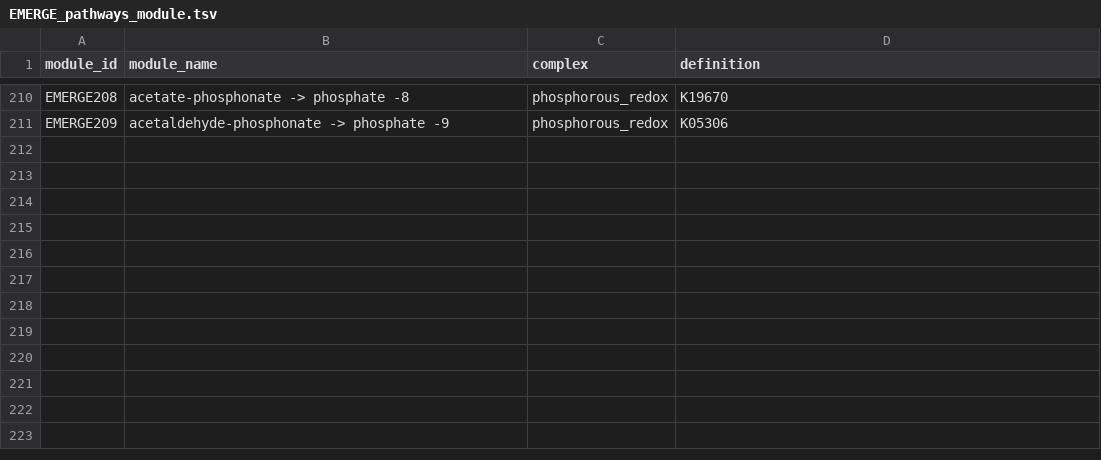
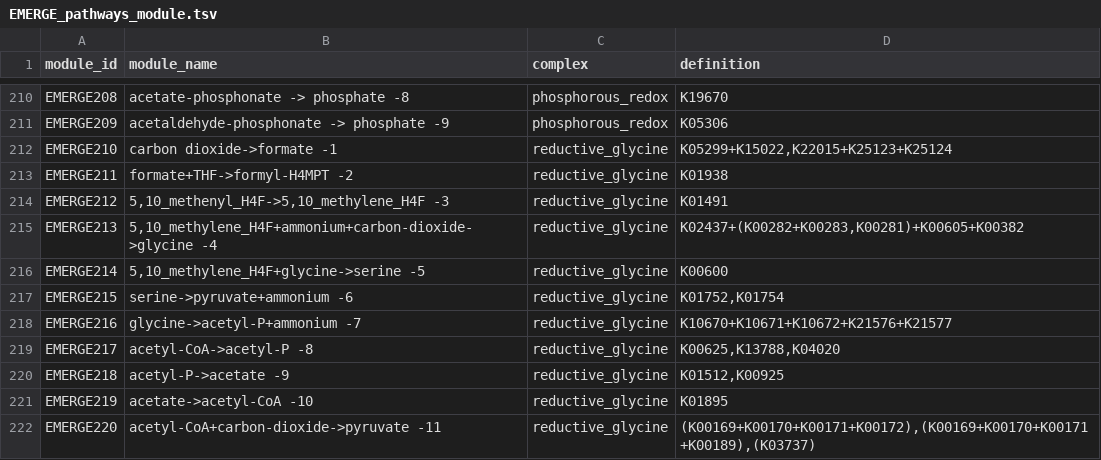
Before and after one commit to WrightonLabCSU/emerge_pipline, a TSV file: resources/custom_input_modules/EMERGE_pathways_module.tsv, drawn as a sheet; only a part is shown, gaps mark what is left out.

```diff
--- a/resources/custom_input_modules/EMERGE_pathways_module.tsv
+++ b/resources/custom_input_modules/EMERGE_pathways_module.tsv
@@ -211 +211,12 @@ EMERGE208	acetate-phosphonate -> phosphate -8	phosphorous_redox	K19670
 EMERGE209	acetaldehyde-phosphonate -> phosphate -9	phosphorous_redox	K05306
+EMERGE210	carbon dioxide->formate -1	reductive_glycine	K05299+K15022,K22015+K25123+K25124
+EMERGE211	formate+THF->formyl-H4MPT -2	reductive_glycine	K01938
+EMERGE212	5,10_methenyl_H4F->5,10_methylene_H4F -3	reductive_glycine	K01491
+EMERGE213	5,10_methylene_H4F+ammonium+carbon-dioxide->glycine -4	reductive_glycine	K02437+(K00282+K00283,K00281)+K00605+K00382
+EMERGE214	5,10_methylene_H4F+glycine->serine -5	reductive_glycine	K00600
+EMERGE215	serine->pyruvate+ammonium -6	reductive_glycine	K01752,K01754
+EMERGE216	glycine->acetyl-P+ammonium -7	reductive_glycine	K10670+K10671+K10672+K21576+K21577
+EMERGE217	acetyl-CoA->acetyl-P -8	reductive_glycine	K00625,K13788,K04020
+EMERGE218	acetyl-P->acetate -9	reductive_glycine	K01512,K00925
+EMERGE219	acetate->acetyl-CoA -10	reductive_glycine	K01895
+EMERGE220	acetyl-CoA+carbon-dioxide->pyruvate -11	reductive_glycine	(K00169+K00170+K00171+K00172),(K00169+K00170+K00171+K00189),(K03737)
```
Also changed, not shown: resources/custom_input_modules/EMERGE_distillate_module.tsv, resources/pathways_refined.tsv.
